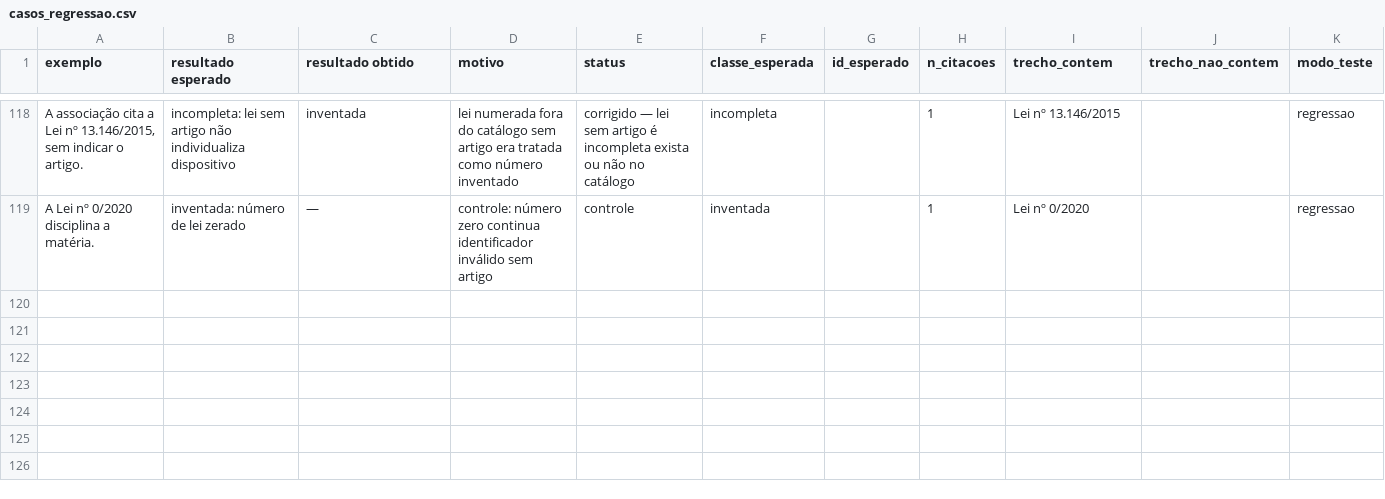
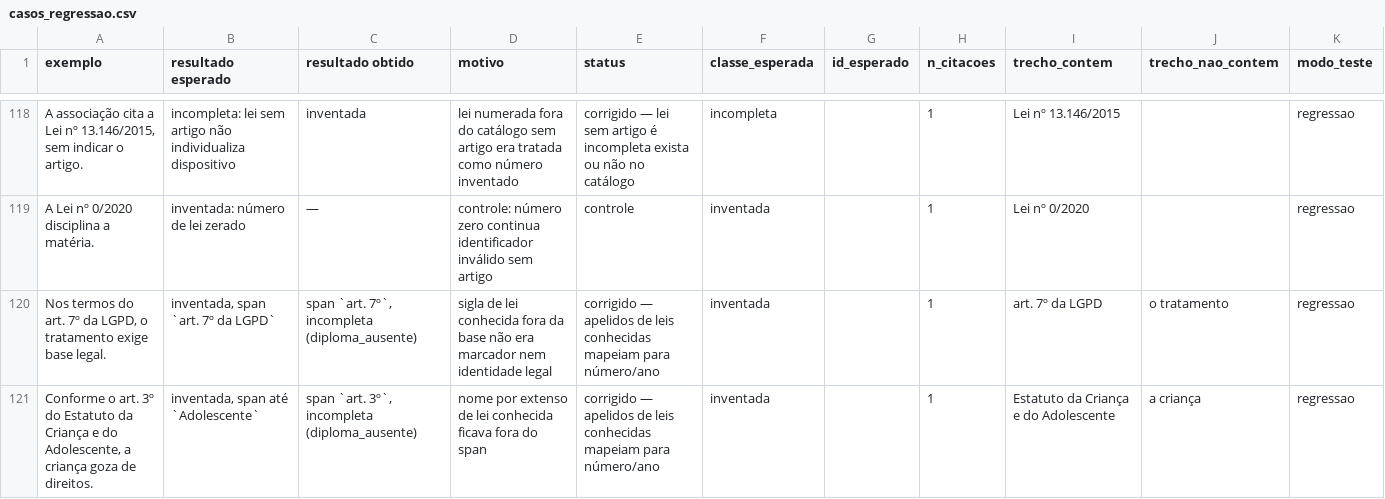
Before and after one commit to camila-cg/bracis-2026-challenge, a CSV file: analise/casos_regressao.csv, drawn as a sheet; only a part is shown, gaps mark what is left out; the diff covers the shown part only; the diff names each change by its address in the sheet, - before the commit and + after, or states it on an @@ line.

Commit message:
Reconhece leis conhecidas pelo nome e as classifica como a forma numerada Ex.: art. 7º da LGPD tem o span inteiro e sai inventada, igual a art. 7º da Lei nº 13.709/2018; A LGPD determina… continua sem citação.

```diff
--- a/analise/casos_regressao.csv
+++ b/analise/casos_regressao.csv
+row 120: Nos termos do art. 7º da LGPD, o tratamento exige base legal. | inventada, span `art. 7º da LGPD` | span `art. 7º`, incompleta (diploma_ausente) | sigla de lei conhecida fora da base não era marcador nem identidade legal | corrigido — apelidos de leis conhecidas mapeiam para número/ano | inventada |  | 1 | art. 7º da LGPD | o tratamento | regressao
+row 121: Conforme o art. 3º do Estatuto da Criança e do Adolescente, a criança goza de direitos. | inventada, span até `Adolescente` | span `art. 3º`, incompleta (diploma_ausente) | nome por extenso de lei conhecida ficava fora do span | corrigido — apelidos de leis conhecidas mapeiam para número/ano | inventada |  | 1 | Estatuto da Criança e do Adolescente | a criança | regressao
```
Also changed, not shown: 1 added row and 6 edited cells elsewhere in this file, 3 other files.
